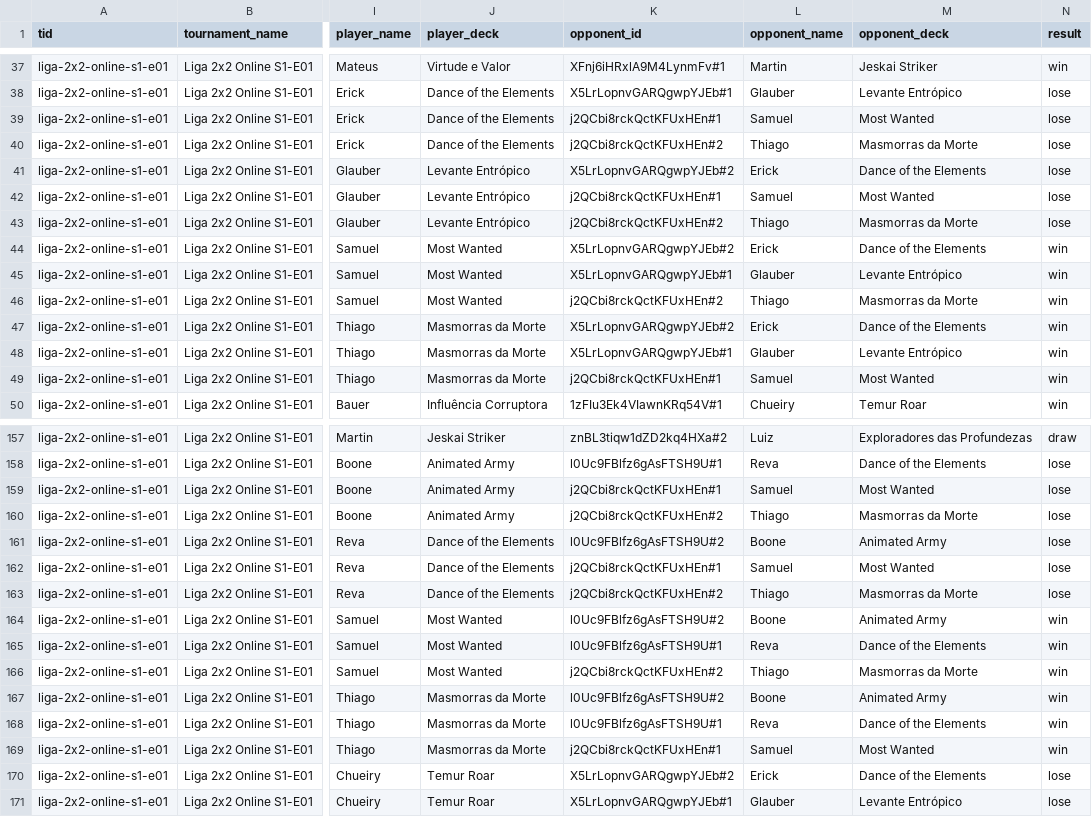
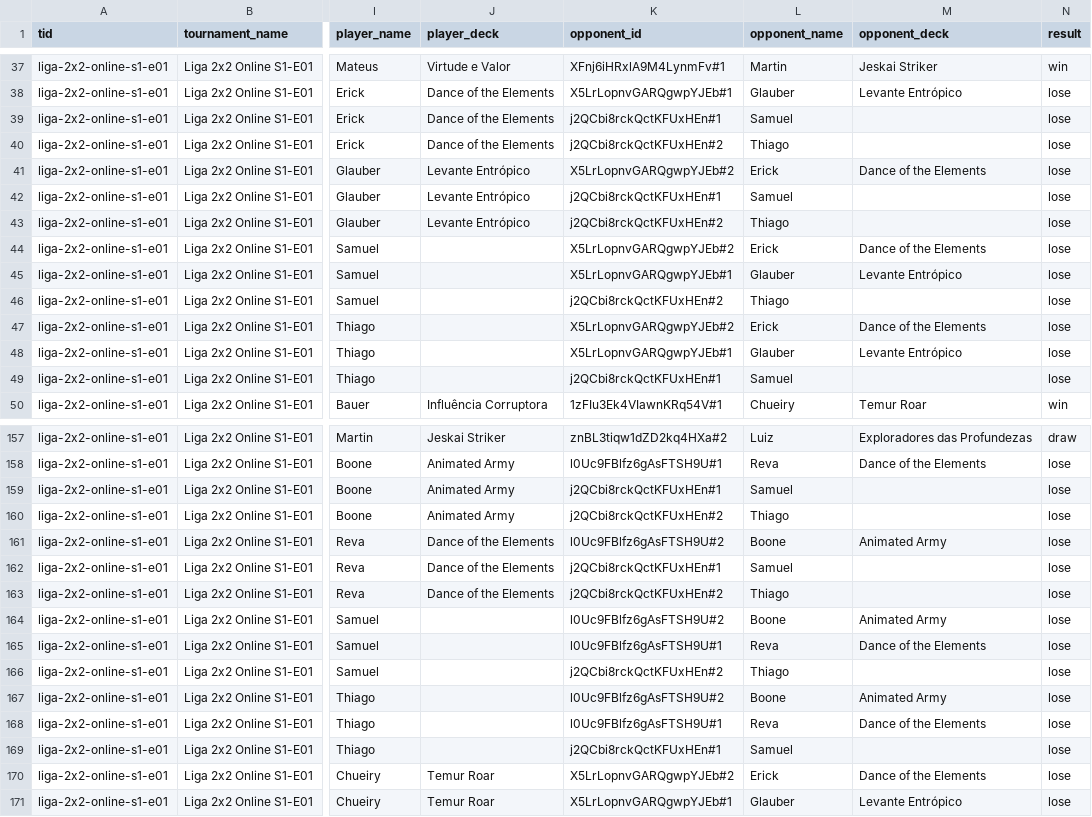
Before and after one commit to klapalcios-alt/preconauta, a CSV file: data/online2x2/player.csv, drawn as a sheet; only a part is shown, gaps mark what is left out; the diff covers the shown part only; the diff names each change by its address in the sheet, - before the commit and + after, or states it on an @@ line.

```diff
--- a/data/online2x2/player.csv
+++ b/data/online2x2/player.csv
-M39 (opponent_deck): Most Wanted
+M39 (opponent_deck): (empty)
-M40 (opponent_deck): Masmorras da Morte
+M40 (opponent_deck): (empty)
-M42 (opponent_deck): Most Wanted
+M42 (opponent_deck): (empty)
-M43 (opponent_deck): Masmorras da Morte
+M43 (opponent_deck): (empty)
-J44:J46 (player_deck): Most Wanted
+J44:J46 (player_deck): (empty)
-N44:N49 (result): win
+N44:N49 (result): lose
-M46 (opponent_deck): Masmorras da Morte
+M46 (opponent_deck): (empty)
-J47:J49 (player_deck): Masmorras da Morte
+J47:J49 (player_deck): (empty)
-M49 (opponent_deck): Most Wanted
+M49 (opponent_deck): (empty)
-M159 (opponent_deck): Most Wanted
+M159 (opponent_deck): (empty)
-M160 (opponent_deck): Masmorras da Morte
+M160 (opponent_deck): (empty)
-M162 (opponent_deck): Most Wanted
+M162 (opponent_deck): (empty)
-M163 (opponent_deck): Masmorras da Morte
+M163 (opponent_deck): (empty)
-J164:J166 (player_deck): Most Wanted
+J164:J166 (player_deck): (empty)
-N164:N169 (result): win
+N164:N169 (result): lose
-M166 (opponent_deck): Masmorras da Morte
+M166 (opponent_deck): (empty)
-J167:J169 (player_deck): Masmorras da Morte
+J167:J169 (player_deck): (empty)
-M169 (opponent_deck): Most Wanted
+M169 (opponent_deck): (empty)
```
Also changed, not shown: 18 edited cells elsewhere in this file, data/online2x2/deck_stats.csv, data/online2x2/matches.csv, 20 other files.
